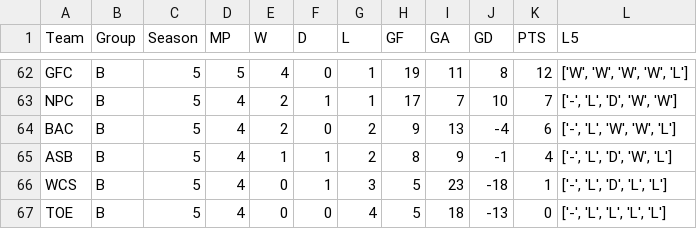
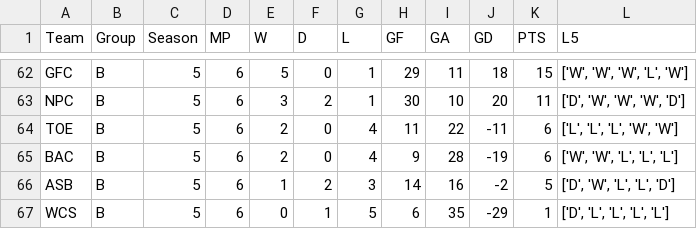
Before and after one commit to Fejiroisaacs/Haverford-IFL, a CSV file: data/season_standings.csv, drawn as a sheet; only a part is shown, gaps mark what is left out; removed rows and columns are numbered as before the commit, all else as after; the diff covers the shown part only; the diff names each change by its address in the sheet, - before the commit and + after, or states it on an @@ line.

```diff
--- a/data/season_standings.csv
+++ b/data/season_standings.csv
-D62 (MP): 5
+D62 (MP): 6
-E62 (W): 4
+E62 (W): 5
-H62 (GF): 19
+H62 (GF): 29
-J62 (GD): 8
+J62 (GD): 18
-K62 (PTS): 12
+K62 (PTS): 15
-L62 (L5): ['W', 'W', 'W', 'W', 'L']
+L62 (L5): ['W', 'W', 'W', 'L', 'W']
-D63 (MP): 4
+D63 (MP): 6
-E63 (W): 2
+E63 (W): 3
-F63 (D): 1
+F63 (D): 2
-H63 (GF): 17
+H63 (GF): 30
-I63 (GA): 7
+I63 (GA): 10
-J63 (GD): 10
+J63 (GD): 20
-K63 (PTS): 7
+K63 (PTS): 11
-L63 (L5): ['-', 'L', 'D', 'W', 'W']
+L63 (L5): ['D', 'W', 'W', 'W', 'D']
+row 64: TOE | B | 5 | 6 | 2 | 0 | 4 | 11 | 22 | -11 | 6 | ['L', 'L', 'L', 'W', 'W']
-D65:D67 (MP): 4
+D65:D67 (MP): 6
-G65 (L): 2
+G65 (L): 4
-I65 (GA): 13
+I65 (GA): 28
-J65 (GD): -4
+J65 (GD): -19
-L65 (L5): ['-', 'L', 'W', 'W', 'L']
+L65 (L5): ['W', 'W', 'L', 'L', 'L']
-F66 (D): 1
+F66 (D): 2
-G66 (L): 2
+G66 (L): 3
-H66 (GF): 8
+H66 (GF): 14
-I66 (GA): 9
+I66 (GA): 16
-J66 (GD): -1
+J66 (GD): -2
-K66 (PTS): 4
+K66 (PTS): 5
-L66 (L5): ['-', 'L', 'D', 'W', 'L']
+L66 (L5): ['D', 'W', 'L', 'L', 'D']
-G67 (L): 3
+G67 (L): 5
-H67 (GF): 5
+H67 (GF): 6
-I67 (GA): 23
+I67 (GA): 35
-J67 (GD): -18
+J67 (GD): -29
-L67 (L5): ['-', 'L', 'D', 'L', 'L']
+L67 (L5): ['D', 'L', 'L', 'L', 'L']
-row 67: TOE | B | 5 | 4 | 0 | 0 | 4 | 5 | 18 | -13 | 0 | ['-', 'L', 'L', 'L', 'L']
```
Also changed, not shown: 3 added rows, 3 removed rows and 24 edited cells elsewhere in this file, data/Match_Results.csv, data/player_match_stats.csv, 4 other files.
